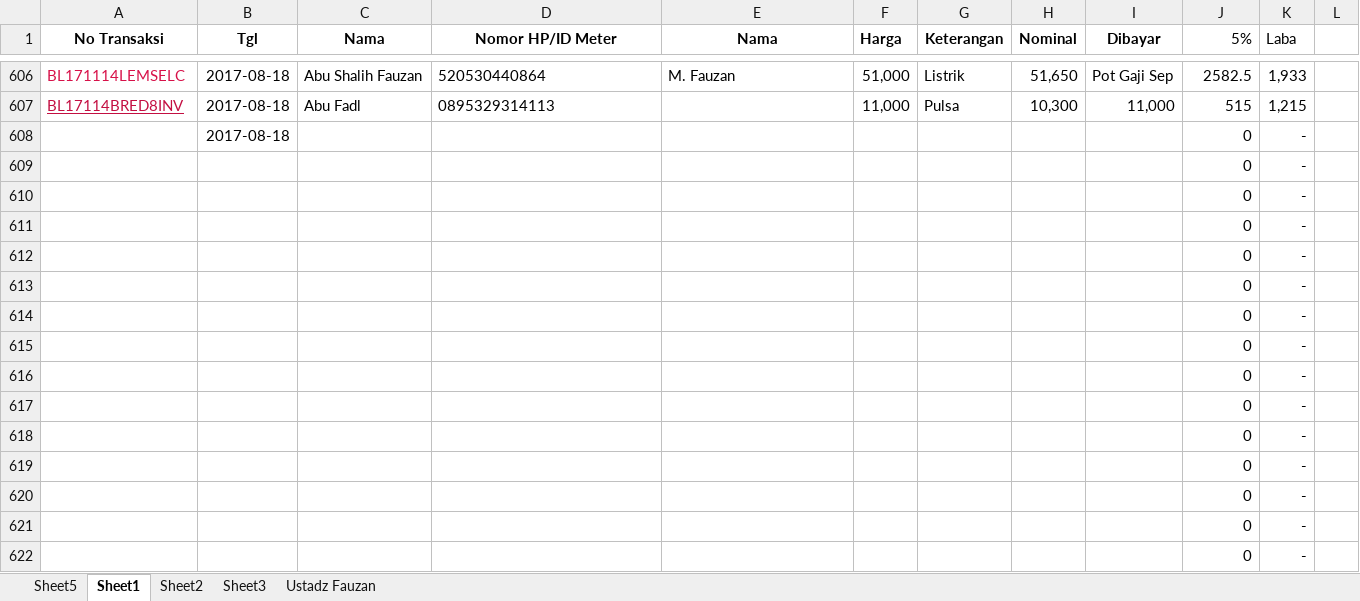
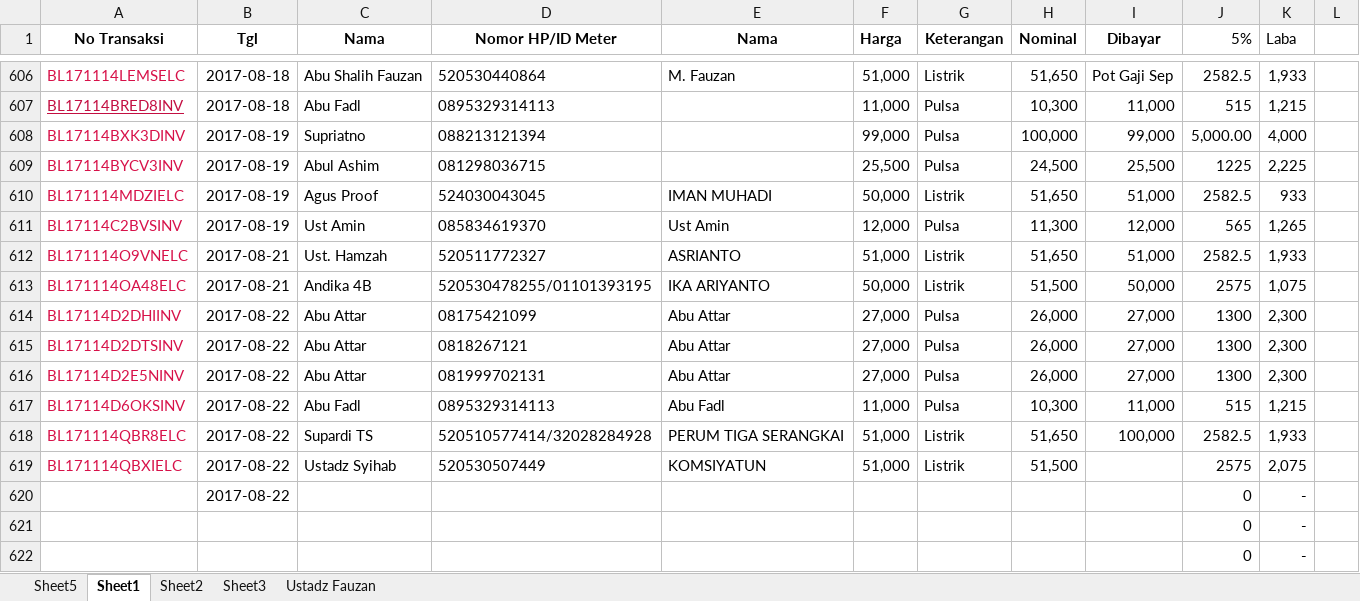
Before and after one commit to bagusprasojo/mds, an Excel workbook: Jual Pulsa.xlsx, sheet Sheet1, drawn as a sheet; only a part is shown, gaps mark what is left out; values as stored, in another font and other column widths than the file's, no borders; removed rows and columns are numbered as before the commit, all else as after; the diff names each change by its address in the sheet, - before the commit and + after, or states it on an @@ line.

```diff
--- a/Jual Pulsa.xlsx (sheet Sheet1)
+++ b/Jual Pulsa.xlsx (sheet Sheet1)
+row 608: BL17114BXK3DINV | 2017-08-19 | Supriatno | 088213121394 |  | 99,000 | Pulsa | 100,000 | 99,000 | 5,000.00 | 4,000
+row 609: BL17114BYCV3INV | 2017-08-19 | Abul Ashim | 081298036715 |  | 25,500 | Pulsa | 24,500 | 25,500 | 1225 | 2,225
+row 610: BL171114MDZIELC | 2017-08-19 | Agus Proof | 524030043045 | IMAN MUHADI | 50,000 | Listrik | 51,650 | 51,000 | 2582.5 | 933
+row 611: BL17114C2BVSINV | 2017-08-19 | Ust Amin | 085834619370 | Ust Amin | 12,000 | Pulsa | 11,300 | 12,000 | 565 | 1,265
+row 612: BL171114O9VNELC | 2017-08-21 | Ust. Hamzah | 520511772327 | ASRIANTO | 51,000 | Listrik | 51,650 | 51,000 | 2582.5 | 1,933
+row 613: BL171114OA48ELC | 2017-08-21 | Andika 4B | 520530478255/01101393195 | IKA ARIYANTO | 50,000 | Listrik | 51,500 | 50,000 | 2575 | 1,075
+row 614: BL17114D2DHIINV | 2017-08-22 | Abu Attar | 08175421099 | Abu Attar | 27,000 | Pulsa | 26,000 | 27,000 | 1300 | 2,300
+row 615: BL17114D2DTSINV | 2017-08-22 | Abu Attar | 0818267121 | Abu Attar | 27,000 | Pulsa | 26,000 | 27,000 | 1300 | 2,300
+row 616: BL17114D2E5NINV | 2017-08-22 | Abu Attar | 081999702131 | Abu Attar | 27,000 | Pulsa | 26,000 | 27,000 | 1300 | 2,300
+row 617: BL17114D6OKSINV | 2017-08-22 | Abu Fadl | 0895329314113 | Abu Fadl | 11,000 | Pulsa | 10,300 | 11,000 | 515 | 1,215
+row 618: BL171114QBR8ELC | 2017-08-22 | Supardi TS | 520510577414/32028284928 | PERUM TIGA SERANGKAI | 51,000 | Listrik | 51,650 | 100,000 | 2582.5 | 1,933
+row 619: BL171114QBXIELC | 2017-08-22 | Ustadz Syihab | 520530507449 | KOMSIYATUN | 51,000 | Listrik | 51,500 |  | 2575 | 2,075
-B620 (Tgl): 2017-08-18
+B620 (Tgl): 2017-08-22
-row 609:  |  |  |  |  |  |  |  |  | 0 | -
-row 610:  |  |  |  |  |  |  |  |  | 0 | -
-row 611:  |  |  |  |  |  |  |  |  | 0 | -
-row 612:  |  |  |  |  |  |  |  |  | 0 | -
-row 613:  |  |  |  |  |  |  |  |  | 0 | -
-row 614:  |  |  |  |  |  |  |  |  | 0 | -
-row 615:  |  |  |  |  |  |  |  |  | 0 | -
-row 616:  |  |  |  |  |  |  |  |  | 0 | -
-row 617:  |  |  |  |  |  |  |  |  | 0 | -
-row 618:  |  |  |  |  |  |  |  |  | 0 | -
-row 619:  |  |  |  |  |  |  |  |  | 0 | -
-row 620:  |  |  |  |  |  |  |  |  | 0 | -
```
Also changed, not shown: formulas that keep their value, charts or pictures, Penggalangan Dana Pembangunan Gedung Banin - Banat MDS.xlsx.
